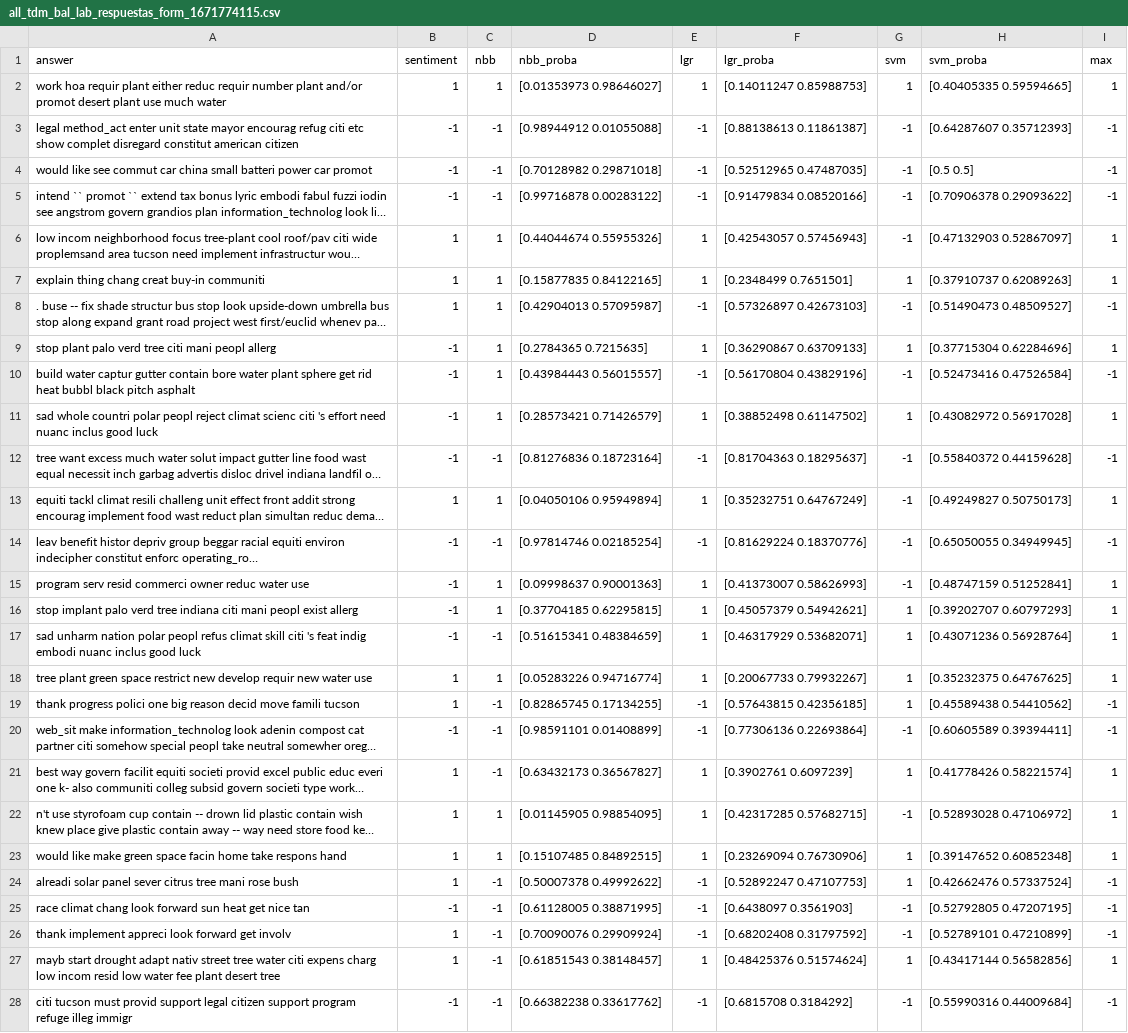
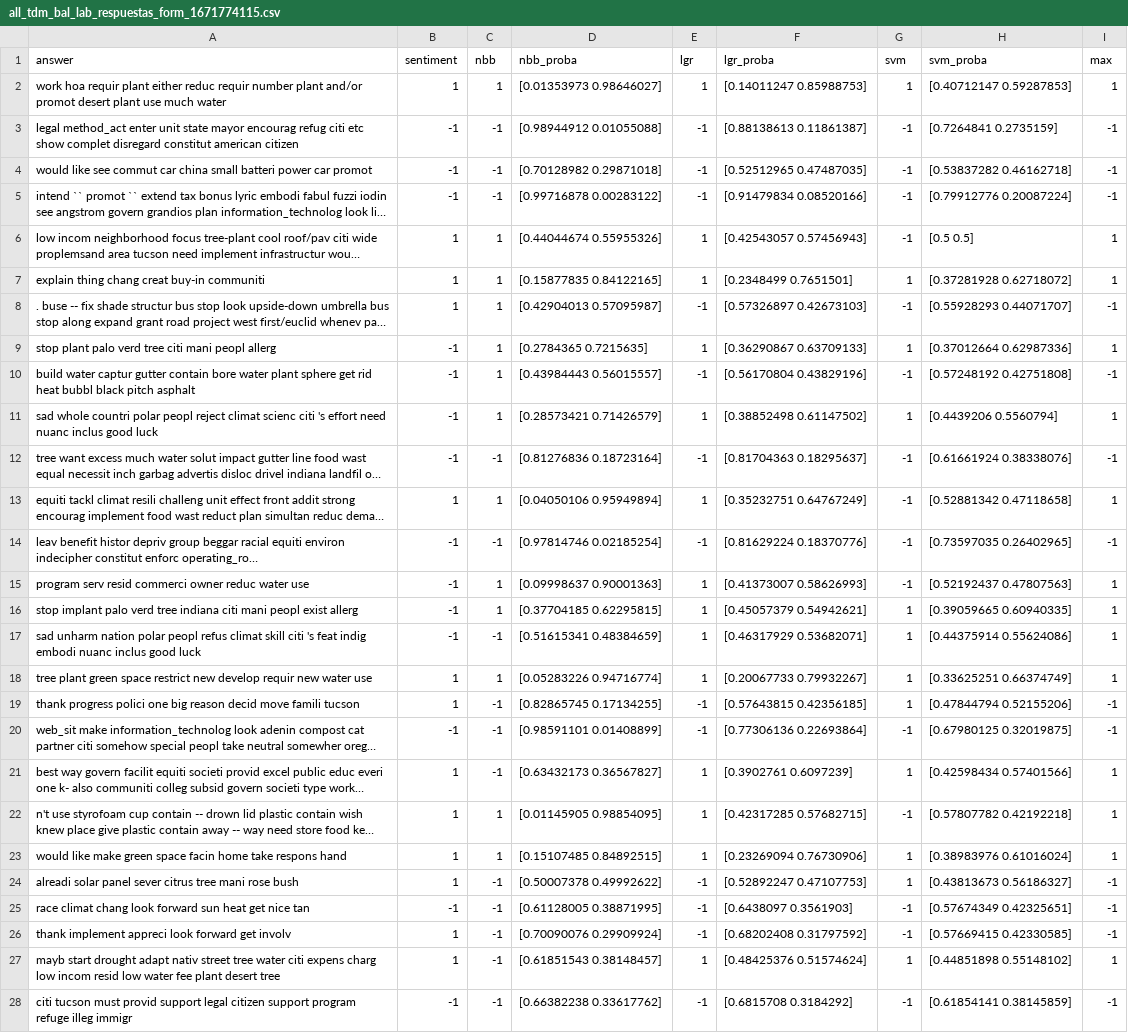
Before and after one commit to porfirioads/mcpi-tesis-backend, a CSV file: resources/classified/all_tdm_bal_lab_respuestas_form_1671774115.csv, drawn as a sheet; only a part is shown; long unchanged cells end in …; the diff covers the shown part only; the diff names each change by its address in the sheet, - before the commit and + after, or states it on an @@ line.

```diff
--- a/resources/classified/all_tdm_bal_lab_respuestas_form_1671774115.csv
+++ b/resources/classified/all_tdm_bal_lab_respuestas_form_1671774115.csv
-H2 (svm_proba): [0.40405335 0.59594665]
+H2 (svm_proba): [0.40712147 0.59287853]
-H3 (svm_proba): [0.64287607 0.35712393]
+H3 (svm_proba): [0.7264841 0.2735159]
-H4 (svm_proba): [0.5 0.5]
+H4 (svm_proba): [0.53837282 0.46162718]
-H5 (svm_proba): [0.70906378 0.29093622]
+H5 (svm_proba): [0.79912776 0.20087224]
-H6 (svm_proba): [0.47132903 0.52867097]
+H6 (svm_proba): [0.5 0.5]
-H7 (svm_proba): [0.37910737 0.62089263]
+H7 (svm_proba): [0.37281928 0.62718072]
-H8 (svm_proba): [0.51490473 0.48509527]
+H8 (svm_proba): [0.55928293 0.44071707]
-H9 (svm_proba): [0.37715304 0.62284696]
+H9 (svm_proba): [0.37012664 0.62987336]
-H10 (svm_proba): [0.52473416 0.47526584]
+H10 (svm_proba): [0.57248192 0.42751808]
-H11 (svm_proba): [0.43082972 0.56917028]
+H11 (svm_proba): [0.4439206 0.5560794]
-H12 (svm_proba): [0.55840372 0.44159628]
+H12 (svm_proba): [0.61661924 0.38338076]
-H13 (svm_proba): [0.49249827 0.50750173]
+H13 (svm_proba): [0.52881342 0.47118658]
-H14 (svm_proba): [0.65050055 0.34949945]
+H14 (svm_proba): [0.73597035 0.26402965]
-H15 (svm_proba): [0.48747159 0.51252841]
+H15 (svm_proba): [0.52192437 0.47807563]
-H16 (svm_proba): [0.39202707 0.60797293]
+H16 (svm_proba): [0.39059665 0.60940335]
-H17 (svm_proba): [0.43071236 0.56928764]
+H17 (svm_proba): [0.44375914 0.55624086]
-H18 (svm_proba): [0.35232375 0.64767625]
+H18 (svm_proba): [0.33625251 0.66374749]
-H19 (svm_proba): [0.45589438 0.54410562]
+H19 (svm_proba): [0.47844794 0.52155206]
-H20 (svm_proba): [0.60605589 0.39394411]
+H20 (svm_proba): [0.67980125 0.32019875]
-H21 (svm_proba): [0.41778426 0.58221574]
+H21 (svm_proba): [0.42598434 0.57401566]
-H22 (svm_proba): [0.52893028 0.47106972]
+H22 (svm_proba): [0.57807782 0.42192218]
-H23 (svm_proba): [0.39147652 0.60852348]
+H23 (svm_proba): [0.38983976 0.61016024]
-H24 (svm_proba): [0.42662476 0.57337524]
+H24 (svm_proba): [0.43813673 0.56186327]
-H25 (svm_proba): [0.52792805 0.47207195]
+H25 (svm_proba): [0.57674349 0.42325651]
-H26 (svm_proba): [0.52789101 0.47210899]
+H26 (svm_proba): [0.57669415 0.42330585]
-H27 (svm_proba): [0.43417144 0.56582856]
+H27 (svm_proba): [0.44851898 0.55148102]
-H28 (svm_proba): [0.55990316 0.44009684]
+H28 (svm_proba): [0.61854141 0.38145859]
```
Also changed, not shown: 10 edited cells elsewhere in this file, 6 other files.
